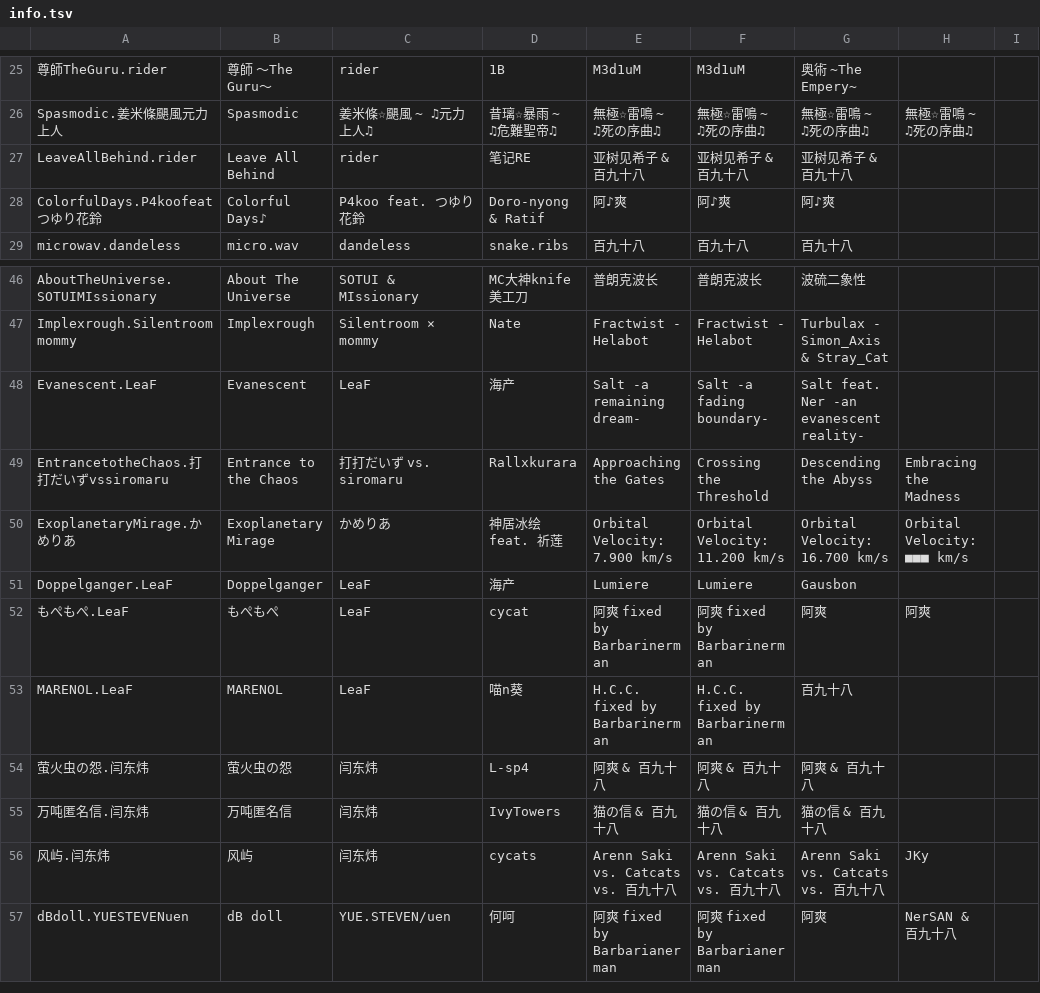
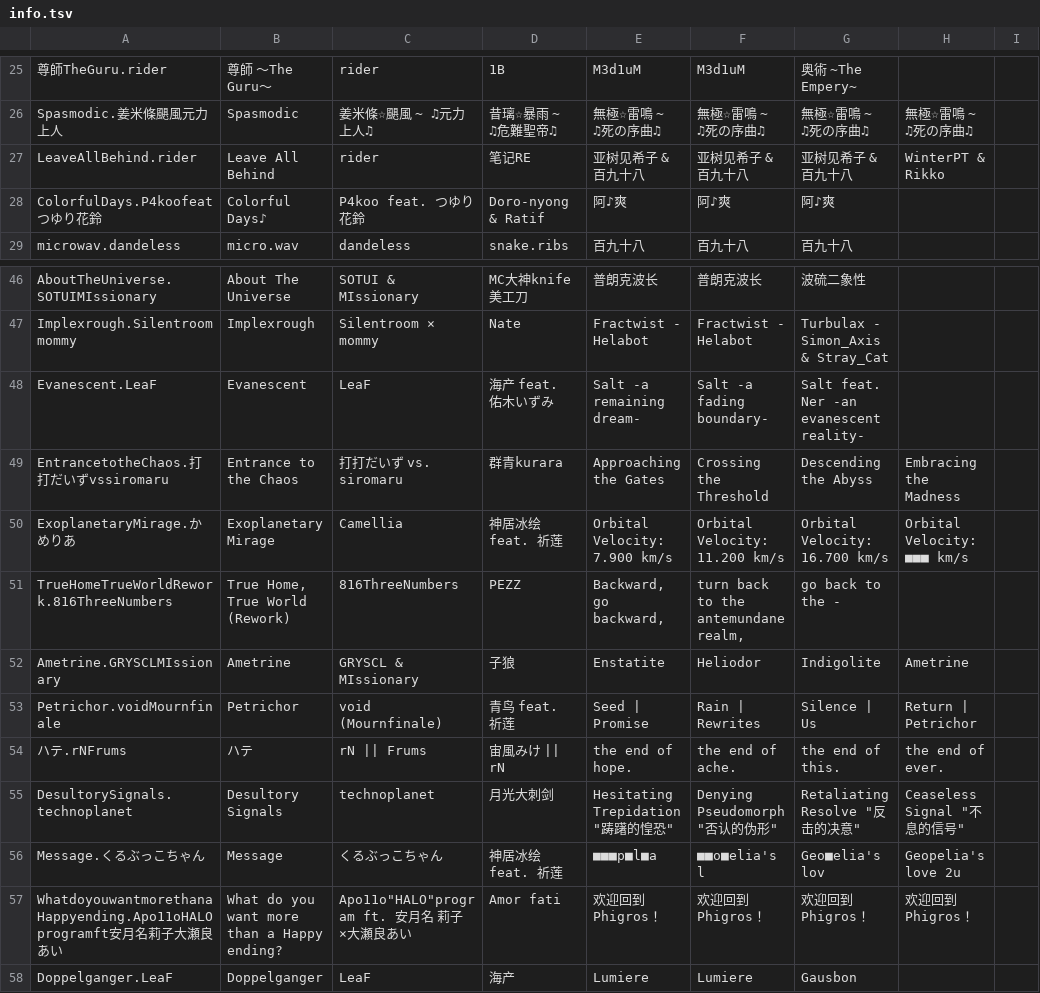
Before and after one commit to 7aGiven/Phigros_Resource, a TSV file: info.tsv, drawn as a sheet; only a part is shown, gaps mark what is left out; the shorter side is filled out with more unchanged rows; the diff names each change by its address in the sheet, - before the commit and + after, or states it on an @@ line.

```diff
--- a/info.tsv
+++ b/info.tsv
-H27: (empty)
+H27: WinterPT & Rikko
-D48: 海产
+D48: 海产 feat. 佑木いずみ
-D49: Rallxkurara
+D49: 群青kurara
-C50: かめりあ
+C50: Camellia
+row 51: TrueHomeTrueWorldRework.816ThreeNumbers | True Home, True World (Rework) | 816ThreeNumbers | PEZZ | Backward, go backward, | turn back to the antemundane realm, | go back to the -
+row 52: Ametrine.GRYSCLMIssionary | Ametrine | GRYSCL & MIssionary | 子狼 | Enstatite | Heliodor | Indigolite | Ametrine
+row 53: Petrichor.voidMournfinale | Petrichor | void (Mournfinale) | 青鸟 feat. 祈莲 | Seed | Promise | Rain | Rewrites | Silence | Us | Return | Petrichor
+row 54: ハテ.rNFrums | ハテ | rN || Frums | 宙風みけ || rN | the end of hope. | the end of ache. | the end of this. | the end of ever.
+row 55: DesultorySignals.technoplanet | Desultory Signals | technoplanet | 月光大刺剑 | Hesitating Trepidation "踌躇的惶恐" | Denying Pseudomorph "否认的伪形" | Retaliating Resolve "反击的决意" | Ceaseless Signal "不息的信号"
+row 56: Message.くるぶっこちゃん | Message | くるぶっこちゃん | 神居冰绘 feat. 祈莲 | ■■■p■l■a | ■■o■elia's l | Geo■elia's lov | Geopelia's love 2u
+row 57: WhatdoyouwantmorethanaHappyending.Apo11oHALOprogramft安月名莉子大瀬良あい | What do you want more than a Happy ending? | Apo11o"HALO"program ft. 安月名 莉子×大瀬良あい | Amor fati | 欢迎回到 Phigros！ | 欢迎回到 Phigros！ | 欢迎回到 Phigros！ | 欢迎回到 Phigros！
```
Also changed, not shown: collection.tsv, difficulty.tsv, 3 other files.
